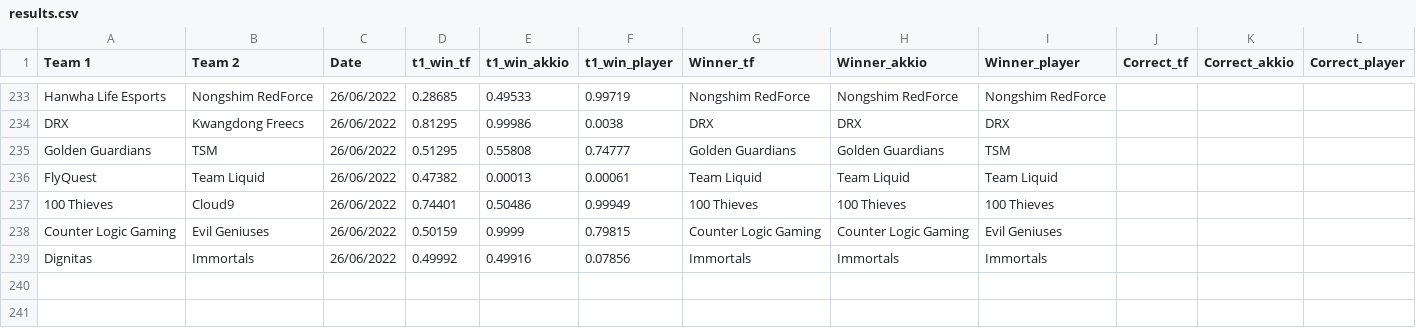
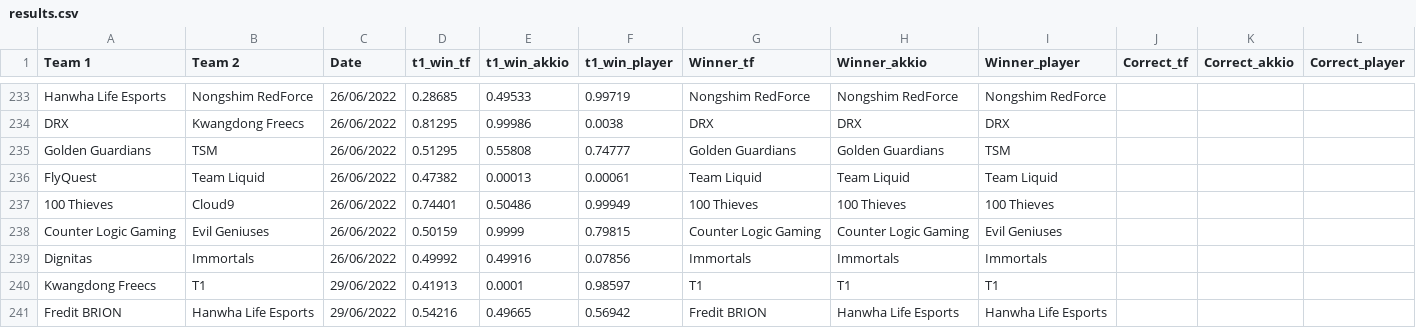
Before and after one commit to a-huk/lol_esports-predictions, a CSV file: results.csv, drawn as a sheet; only a part is shown, gaps mark what is left out; the diff names each change by its address in the sheet, - before the commit and + after, or states it on an @@ line.

Commit message:
Update predictions

```diff
--- a/results.csv
+++ b/results.csv
+row 240: Kwangdong Freecs | T1 | 29/06/2022 | 0.41913 | 0.0001 | 0.98597 | T1 | T1 | T1
+row 241: Fredit BRION | Hanwha Life Esports | 29/06/2022 | 0.54216 | 0.49665 | 0.56942 | Fredit BRION | Hanwha Life Esports | Hanwha Life Esports
```
